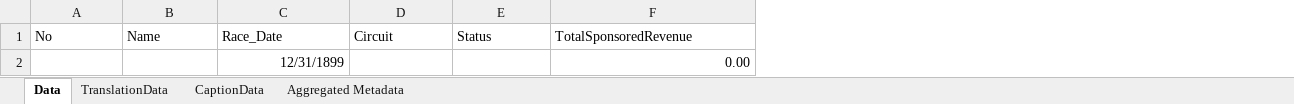
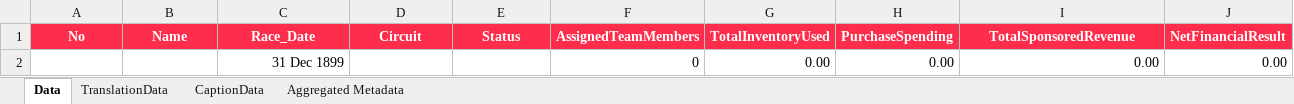
Before and after one commit to kelvink17/ALProject3, an Excel workbook: src/F1RaceSummaryReport.xlsx, sheet Data, drawn as a sheet; values as stored, in another font and other column widths than the file's, no borders; table styles not drawn; addresses are those after the commit; the diff names each change by its address in the sheet, - before the commit and + after, or states it on an @@ line.

```diff
--- a/src/F1RaceSummaryReport.xlsx (sheet Data)
+++ b/src/F1RaceSummaryReport.xlsx (sheet Data)
+column F (AssignedTeamMembers), row 2: 0
+column G (TotalInventoryUsed), row 2: 0.00
+column H (PurchaseSpending), row 2: 0.00
+column J (NetFinancialResult), row 2: 0.00
@@ A1:E1 fill: none → #FF2D4C, bold: off → on, text colour: black → #FFFFFF, alignment: left → center @@
@@ I1 fill: none → #FF2D4C, bold: off → on, text colour: black → #FFFFFF, alignment: left → center @@
-C2 (Race_Date): 12/31/1899
+C2 (Race_Date): 31 Dec 1899
```
Also changed, not shown: 14 other files.
